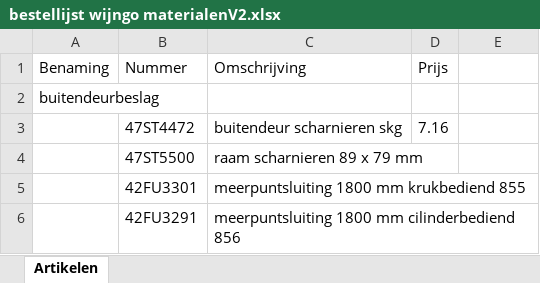
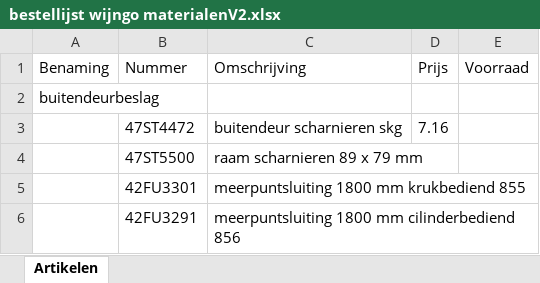
Before and after one commit to MennoBordes/Slooijer_management, an Excel workbook: Slooier_voorraad/Slooier_voorraad/Voorbeeld_Data/bestellijst wijngo materialenV2.xlsx, sheet Artikelen, drawn as a sheet; only a part is shown; values as stored, in another font and other column widths than the file's, no borders; the diff names each change by its address in the sheet, - before the commit and + after, or states it on an @@ line.

Commit message:
Altered default excel file

```diff
--- a/Slooier_voorraad/Slooier_voorraad/Voorbeeld_Data/bestellijst wijngo materialenV2.xlsx (sheet Artikelen)
+++ b/Slooier_voorraad/Slooier_voorraad/Voorbeeld_Data/bestellijst wijngo materialenV2.xlsx (sheet Artikelen)
-E1: (empty)
+E1: Voorraad
```
